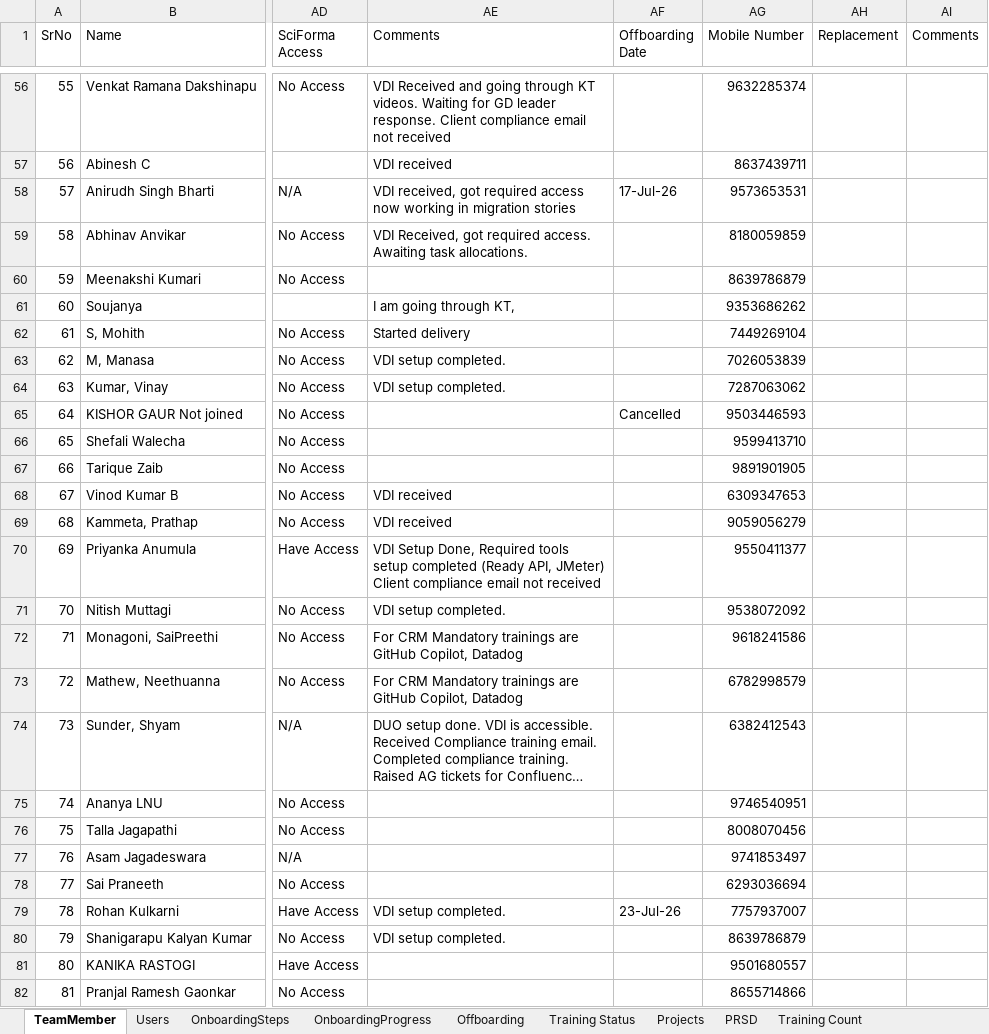
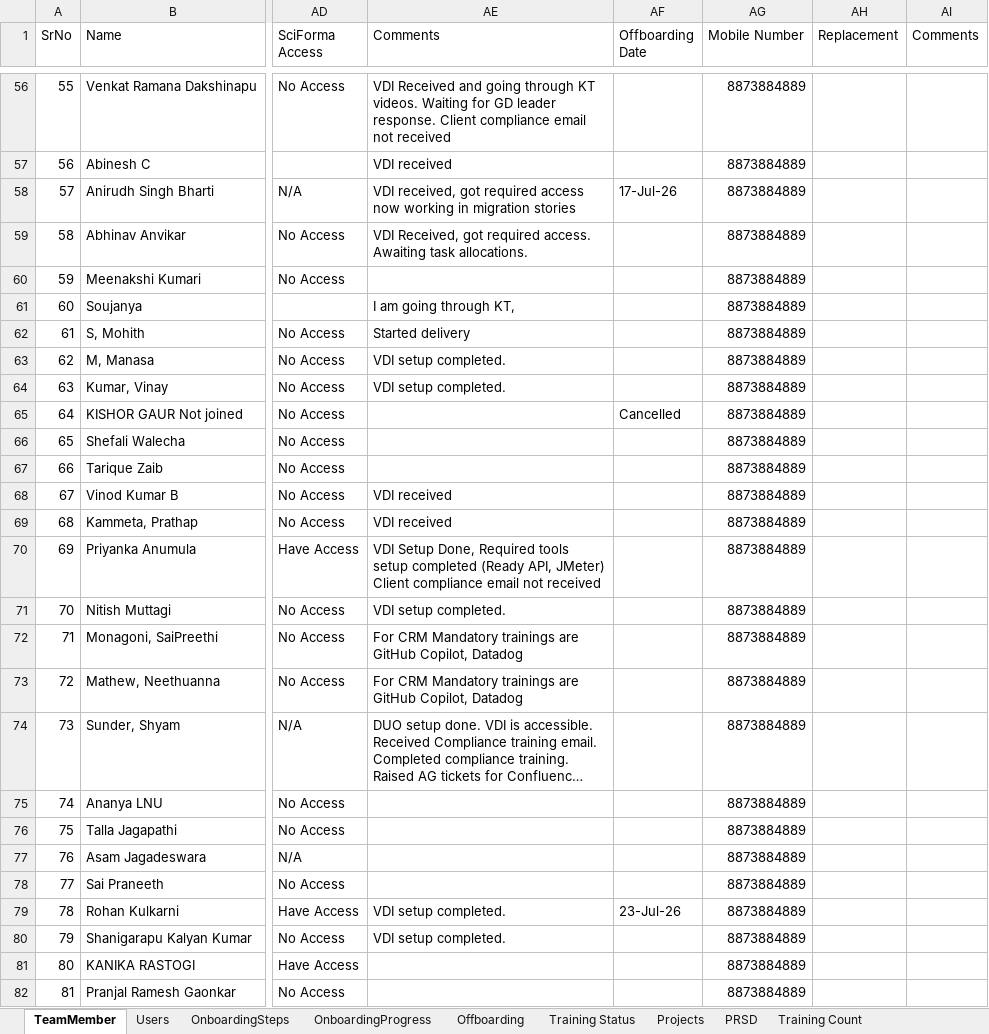
Before and after one commit to rk20597/TeamTracker, an Excel workbook: Data/TeamTracker.xlsx, sheet TeamMember, drawn as a sheet; only a part is shown, gaps mark what is left out; long unchanged cells end in …; values as stored, in another font and other column widths than the file's, no cell formats; conditional formats not drawn; the diff covers the shown part only; the diff names each change by its address in the sheet, - before the commit and + after, or states it on an @@ line.

```diff
--- a/Data/TeamTracker.xlsx (sheet TeamMember)
+++ b/Data/TeamTracker.xlsx (sheet TeamMember)
-AG56 (Mobile Number): 9632285374
+AG56 (Mobile Number): 8873884889
-AG57 (Mobile Number): 8637439711
+AG57 (Mobile Number): 8873884889
-AG58 (Mobile Number): 9573653531
+AG58 (Mobile Number): 8873884889
-AG59 (Mobile Number): 8180059859
+AG59 (Mobile Number): 8873884889
-AG60 (Mobile Number): 8639786879
+AG60 (Mobile Number): 8873884889
-AG61 (Mobile Number): 9353686262
+AG61 (Mobile Number): 8873884889
-AG62 (Mobile Number): 7449269104
+AG62 (Mobile Number): 8873884889
-AG63 (Mobile Number): 7026053839
+AG63 (Mobile Number): 8873884889
-AG64 (Mobile Number): 7287063062
+AG64 (Mobile Number): 8873884889
-AG65 (Mobile Number): 9503446593
+AG65 (Mobile Number): 8873884889
-AG66 (Mobile Number): 9599413710
+AG66 (Mobile Number): 8873884889
-AG67 (Mobile Number): 9891901905
+AG67 (Mobile Number): 8873884889
-AG68 (Mobile Number): 6309347653
+AG68 (Mobile Number): 8873884889
-AG69 (Mobile Number): 9059056279
+AG69 (Mobile Number): 8873884889
-AG70 (Mobile Number): 9550411377
+AG70 (Mobile Number): 8873884889
-AG71 (Mobile Number): 9538072092
+AG71 (Mobile Number): 8873884889
-AG72 (Mobile Number): 9618241586
+AG72 (Mobile Number): 8873884889
-AG73 (Mobile Number): 6782998579
+AG73 (Mobile Number): 8873884889
-AG74 (Mobile Number): 6382412543
+AG74 (Mobile Number): 8873884889
-AG75 (Mobile Number): 9746540951
+AG75 (Mobile Number): 8873884889
-AG76 (Mobile Number): 8008070456
+AG76 (Mobile Number): 8873884889
-AG77 (Mobile Number): 9741853497
+AG77 (Mobile Number): 8873884889
-AG78 (Mobile Number): 6293036694
+AG78 (Mobile Number): 8873884889
-AG79 (Mobile Number): 7757937007
+AG79 (Mobile Number): 8873884889
-AG80 (Mobile Number): 8639786879
+AG80 (Mobile Number): 8873884889
-AG81 (Mobile Number): 9501680557
+AG81 (Mobile Number): 8873884889
-AG82 (Mobile Number): 8655714866
+AG82 (Mobile Number): 8873884889
```
Also changed, not shown: 74 edited cells elsewhere in this sheet, sheet OnboardingProgress, sheet OnboardingSteps, cell formats.
